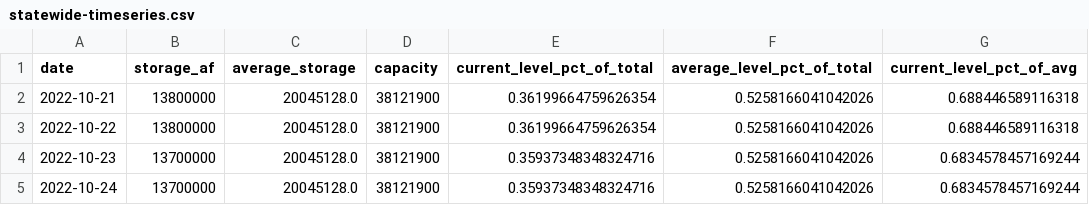
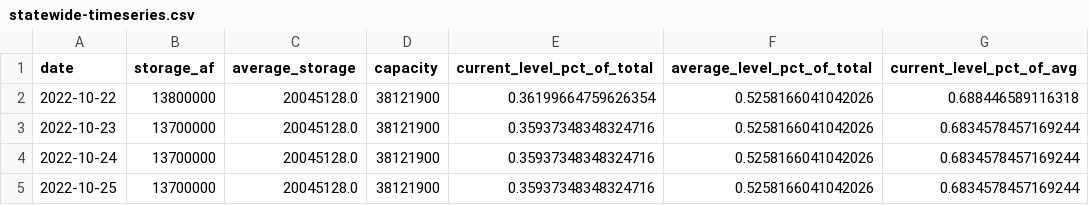
Before and after one commit to datadesk/california-drought-scrapers, a CSV file: data/processed/reservoirs/statewide-timeseries.csv, drawn as a sheet; only a part is shown; the shorter side is filled out with more unchanged rows.

```diff
--- a/data/processed/reservoirs/statewide-timeseries.csv
+++ b/data/processed/reservoirs/statewide-timeseries.csv
@@ -1,3 +1,2 @@
 date,storage_af,average_storage,capacity,current_level_pct_of_total,average_level_pct_of_total,current_level_pct_of_avg
-2022-10-21,13800000,20045128.0,38121900,0.36199664759626354,0.5258166041042026,0.688446589116318
 2022-10-22,13800000,20045128.0,38121900,0.36199664759626354,0.5258166041042026,0.688446589116318
```
Also changed, not shown: data/processed/reservoirs/colorado-latest.csv, data/processed/reservoirs/colorado-river-reservoirs-timeseries.csv, 5 other files.
